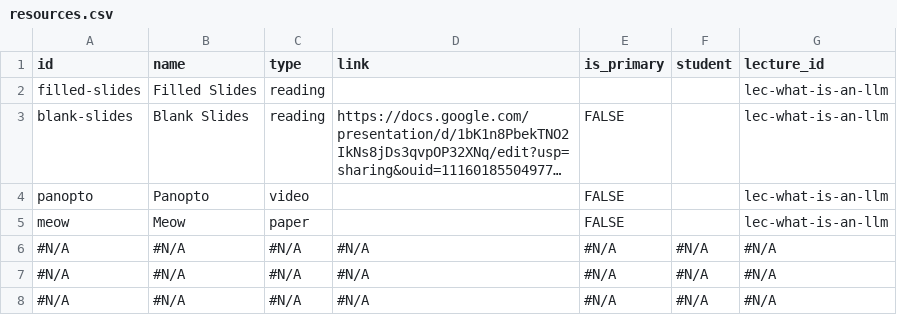
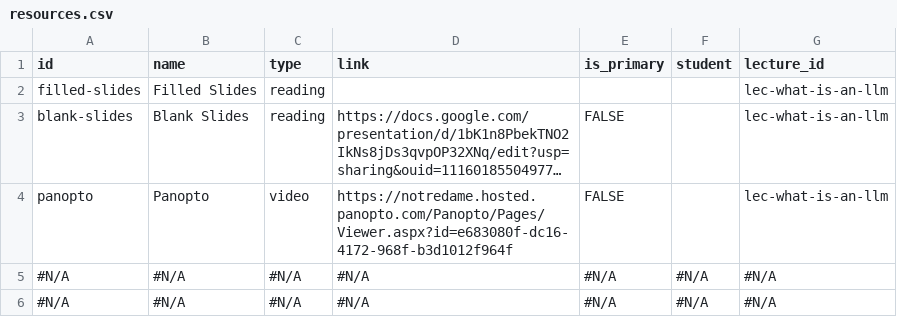
Before and after one commit to wtheisen/nd-cse-10124, a CSV file: docs/static/csv/resources.csv, drawn as a sheet; only a part is shown; the shorter side is filled out with more unchanged rows; long unchanged cells end in …; the diff names each change by its address in the sheet, - before the commit and + after, or states it on an @@ line.

```diff
--- a/docs/static/csv/resources.csv
+++ b/docs/static/csv/resources.csv
-D4 (link): (empty)
+D4 (link): https://notredame.hosted.panopto.com/Panopto/Pages/Viewer.aspx?id=e683080f-dc16-4172-968f-b3d1012f964f
-row 5: meow | Meow | paper |  | FALSE |  | lec-what-is-an-llm
```
Also changed, not shown: 1 other file.
